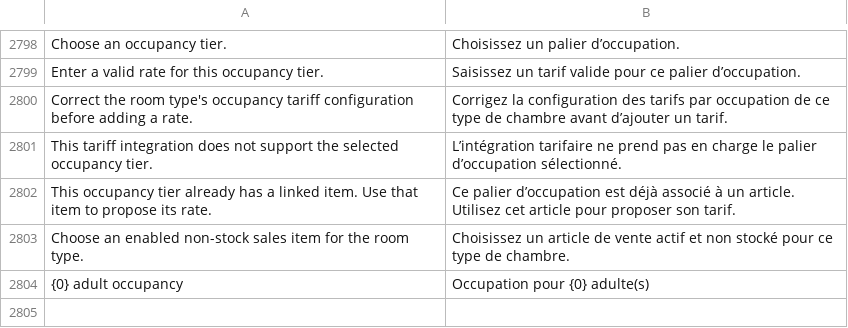
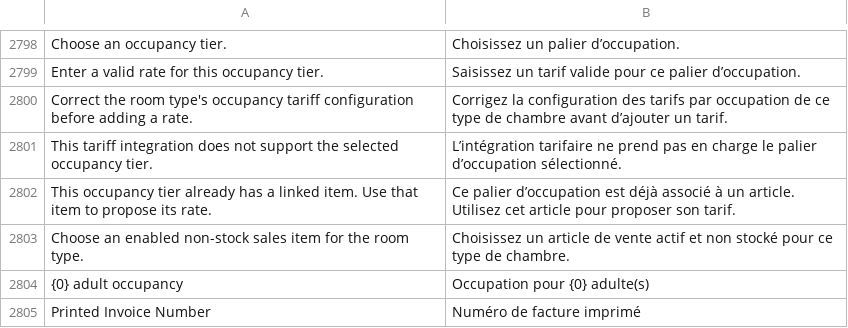
Before and after one commit to pmwanje2/kamra, a CSV file: kamra/translations/fr.csv, drawn as a sheet; only a part is shown, gaps mark what is left out; the diff names each change by its address in the sheet, - before the commit and + after, or states it on an @@ line.

```diff
--- a/kamra/translations/fr.csv
+++ b/kamra/translations/fr.csv
+row 2805: Printed Invoice Number | Numéro de facture imprimé
```
Also changed, not shown: kamra/translations/ar.csv, kamra/translations/es.csv, 12 other files.
